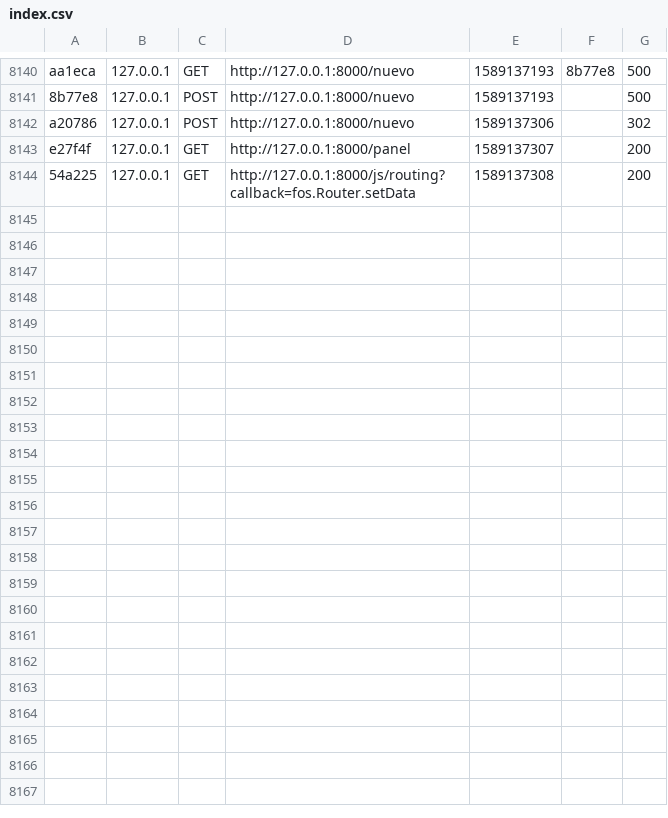
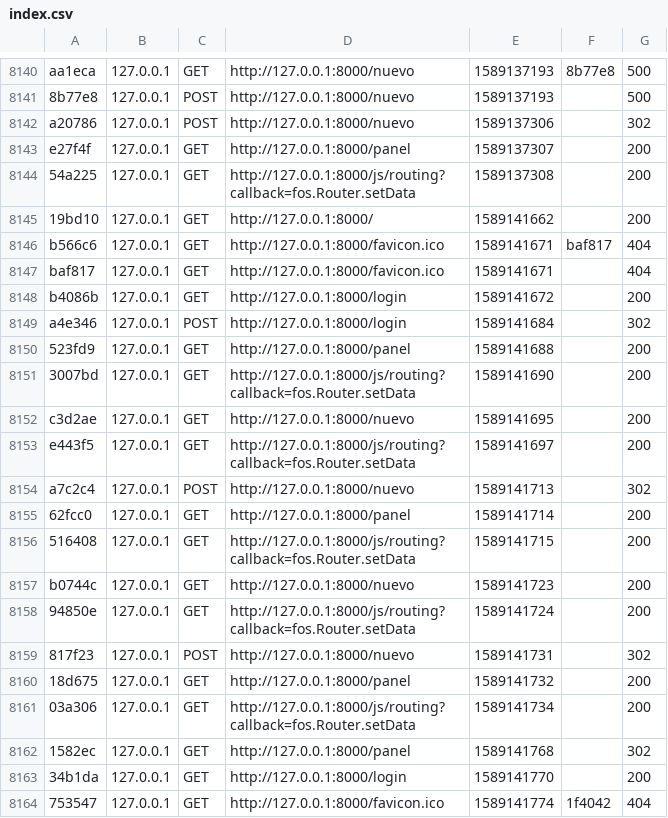
Before and after one commit to francolaghezza/rasprivate-cloud, a CSV file: var/cache/dev/profiler/index.csv, drawn as a sheet; only a part is shown, gaps mark what is left out; the diff covers the shown part only; the diff names each change by its address in the sheet, - before the commit and + after, or states it on an @@ line.

```diff
--- a/var/cache/dev/profiler/index.csv
+++ b/var/cache/dev/profiler/index.csv
+row 8145: 19bd10 | 127.0.0.1 | GET | http://127.0.0.1:8000/ | 1589141662 |  | 200
+row 8146: b566c6 | 127.0.0.1 | GET | http://127.0.0.1:8000/favicon.ico | 1589141671 | baf817 | 404
+row 8147: baf817 | 127.0.0.1 | GET | http://127.0.0.1:8000/favicon.ico | 1589141671 |  | 404
+row 8148: b4086b | 127.0.0.1 | GET | http://127.0.0.1:8000/login | 1589141672 |  | 200
+row 8149: a4e346 | 127.0.0.1 | POST | http://127.0.0.1:8000/login | 1589141684 |  | 302
+row 8150: 523fd9 | 127.0.0.1 | GET | http://127.0.0.1:8000/panel | 1589141688 |  | 200
+row 8151: 3007bd | 127.0.0.1 | GET | http://127.0.0.1:8000/js/routing?callback=fos.Router.setData | 1589141690 |  | 200
+row 8152: c3d2ae | 127.0.0.1 | GET | http://127.0.0.1:8000/nuevo | 1589141695 |  | 200
+row 8153: e443f5 | 127.0.0.1 | GET | http://127.0.0.1:8000/js/routing?callback=fos.Router.setData | 1589141697 |  | 200
+row 8154: a7c2c4 | 127.0.0.1 | POST | http://127.0.0.1:8000/nuevo | 1589141713 |  | 302
+row 8155: 62fcc0 | 127.0.0.1 | GET | http://127.0.0.1:8000/panel | 1589141714 |  | 200
+row 8156: 516408 | 127.0.0.1 | GET | http://127.0.0.1:8000/js/routing?callback=fos.Router.setData | 1589141715 |  | 200
+row 8157: b0744c | 127.0.0.1 | GET | http://127.0.0.1:8000/nuevo | 1589141723 |  | 200
+row 8158: 94850e | 127.0.0.1 | GET | http://127.0.0.1:8000/js/routing?callback=fos.Router.setData | 1589141724 |  | 200
+row 8159: 817f23 | 127.0.0.1 | POST | http://127.0.0.1:8000/nuevo | 1589141731 |  | 302
+row 8160: 18d675 | 127.0.0.1 | GET | http://127.0.0.1:8000/panel | 1589141732 |  | 200
+row 8161: 03a306 | 127.0.0.1 | GET | http://127.0.0.1:8000/js/routing?callback=fos.Router.setData | 1589141734 |  | 200
+row 8162: 1582ec | 127.0.0.1 | GET | http://127.0.0.1:8000/panel | 1589141768 |  | 302
+row 8163: 34b1da | 127.0.0.1 | GET | http://127.0.0.1:8000/login | 1589141770 |  | 200
+row 8164: 753547 | 127.0.0.1 | GET | http://127.0.0.1:8000/favicon.ico | 1589141774 | 1f4042 | 404
```
Also changed, not shown: 9 added rows elsewhere in this file, 36 other files.
